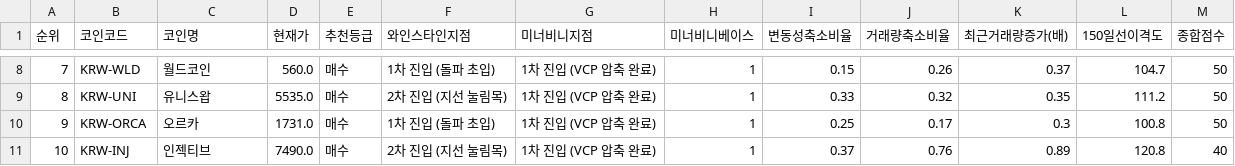
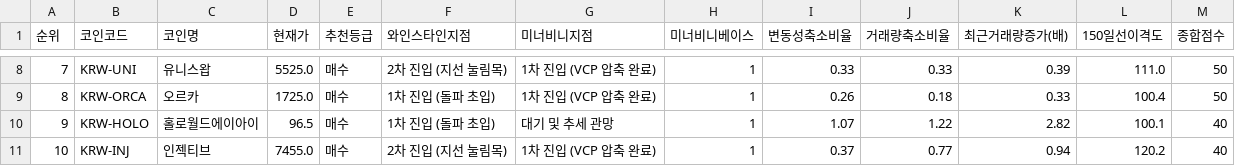
Before and after one commit to nicegoodguy84/upbit-crypto-screener, a CSV file: 업비트_추세돌파_스크리닝_20260723.csv, drawn as a sheet; only a part is shown, gaps mark what is left out; the diff covers the shown part only.

```diff
--- a/업비트_추세돌파_스크리닝_20260723.csv
+++ b/업비트_추세돌파_스크리닝_20260723.csv
@@ -8,4 +8,4 @@
-7,KRW-WLD,월드코인,560.0,매수,1차 진입 (돌파 초입),1차 진입 (VCP 압축 완료),1,0.15,0.26,0.37,104.7,50
-8,KRW-UNI,유니스왑,5535.0,매수,2차 진입 (지선 눌림목),1차 진입 (VCP 압축 완료),1,0.33,0.32,0.35,111.2,50
-9,KRW-ORCA,오르카,1731.0,매수,1차 진입 (돌파 초입),1차 진입 (VCP 압축 완료),1,0.25,0.17,0.3,100.8,50
-10,KRW-INJ,인젝티브,7490.0,매수,2차 진입 (지선 눌림목),1차 진입 (VCP 압축 완료),1,0.37,0.76,0.89,120.8,40
+7,KRW-UNI,유니스왑,5525.0,매수,2차 진입 (지선 눌림목),1차 진입 (VCP 압축 완료),1,0.33,0.33,0.39,111.0,50
+8,KRW-ORCA,오르카,1725.0,매수,1차 진입 (돌파 초입),1차 진입 (VCP 압축 완료),1,0.26,0.18,0.33,100.4,50
+9,KRW-HOLO,홀로월드에이아이,96.5,매수,1차 진입 (돌파 초입),대기 및 추세 관망,1,1.07,1.22,2.82,100.1,40
+10,KRW-INJ,인젝티브,7455.0,매수,2차 진입 (지선 눌림목),1차 진입 (VCP 압축 완료),1,0.37,0.77,0.94,120.2,40
```
Also changed, not shown: 45 edited cells elsewhere in this file, 2 other files.
